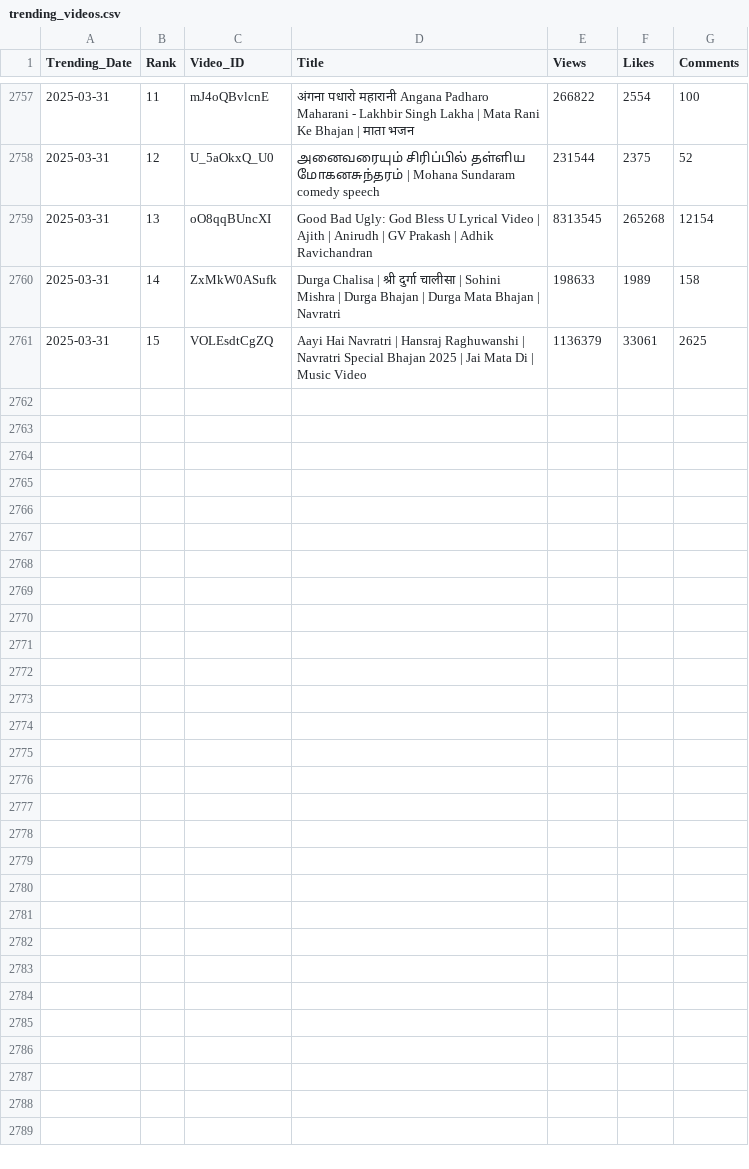
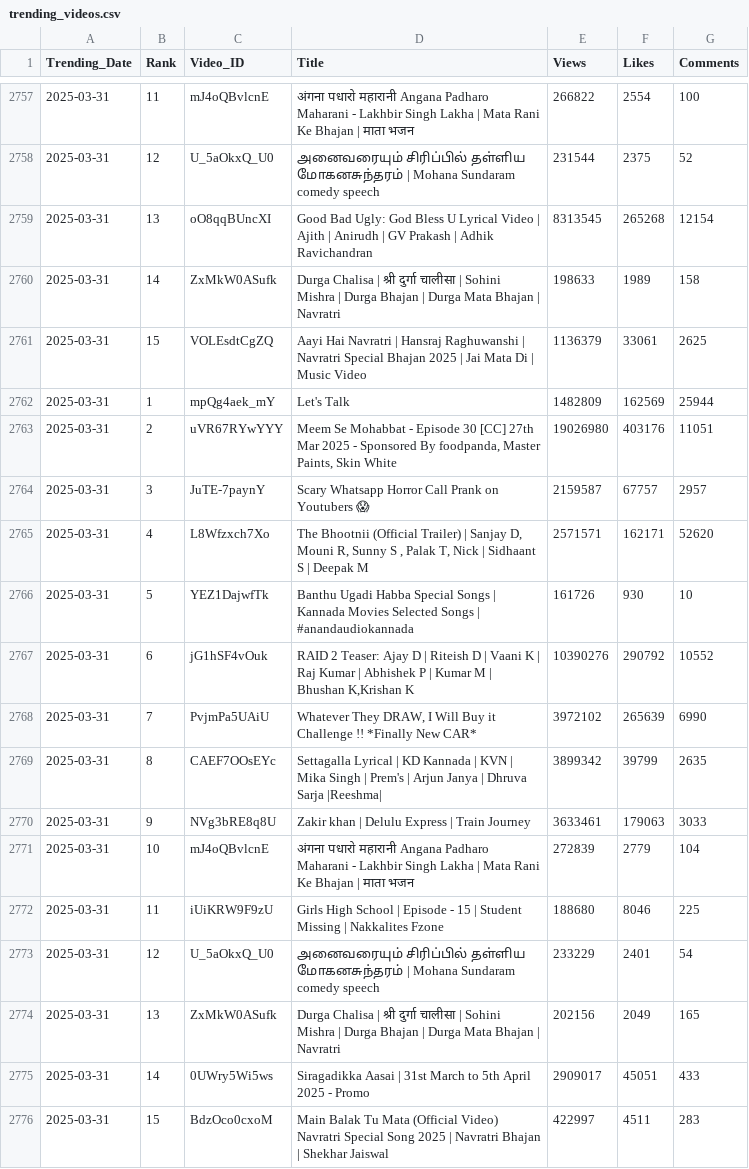
Before and after one commit to nandunanofficial/Youtube_Data_Collection, a CSV file: trending_videos.csv, drawn as a sheet; only a part is shown, gaps mark what is left out.

```diff
--- a/trending_videos.csv
+++ b/trending_videos.csv
@@ -2761 +2761,16 @@ Trending_Date,Rank,Video_ID,Title,Views,Likes,Comments
 2025-03-31,15,VOLEsdtCgZQ,Aayi Hai Navratri | Hansraj Raghuwanshi | Navratri Special Bhajan 2025 | Jai Mata Di | Music Video,1136379,33061,2625
+2025-03-31,1,mpQg4aek_mY,Let's Talk,1482809,162569,25944
+2025-03-31,2,uVR67RYwYYY,"Meem Se Mohabbat - Episode 30 [CC] 27th Mar 2025 - Sponsored By foodpanda, Master Paints, Skin White",19026980,403176,11051
+2025-03-31,3,JuTE-7paynY,Scary Whatsapp Horror Call Prank on Youtubers 😱,2159587,67757,2957
+2025-03-31,4,L8Wfzxch7Xo,"The Bhootnii (Official Trailer) | Sanjay D, Mouni R, Sunny S , Palak T, Nick | Sidhaant S | Deepak M",2571571,162171,52620
+2025-03-31,5,YEZ1DajwfTk,Banthu Ugadi Habba Special Songs | Kannada Movies Selected Songs | #anandaudiokannada,161726,930,10
+2025-03-31,6,jG1hSF4vOuk,"RAID 2 Teaser: Ajay D | Riteish D | Vaani K | Raj Kumar | Abhishek P | Kumar M | Bhushan K,Krishan K",10390276,290792,10552
+2025-03-31,7,PvjmPa5UAiU,"Whatever They DRAW, I Will Buy it Challenge !! *Finally New CAR*",3972102,265639,6990
+2025-03-31,8,CAEF7OOsEYc,Settagalla Lyrical | KD Kannada | KVN | Mika Singh | Prem's | Arjun Janya | Dhruva Sarja |Reeshma|,3899342,39799,2635
+2025-03-31,9,NVg3bRE8q8U,Zakir khan | Delulu Express | Train Journey,3633461,179063,3033
+2025-03-31,10,mJ4oQBvlcnE,अंगना पधारो महारानी Angana Padharo Maharani - Lakhbir Singh Lakha | Mata Rani Ke Bhajan | माता भजन,272839,2779,104
+2025-03-31,11,iUiKRW9F9zU,Girls High School | Episode - 15 | Student Missing | Nakkalites Fzone,188680,8046,225
+2025-03-31,12,U_5aOkxQ_U0,அனைவரையும் சிரிப்பில் தள்ளிய மோகனசுந்தரம் | Mohana Sundaram comedy speech,233229,2401,54
+2025-03-31,13,ZxMkW0ASufk,Durga Chalisa | श्री दुर्गा चालीसा | Sohini Mishra | Durga Bhajan | Durga Mata Bhajan | Navratri,202156,2049,165
+2025-03-31,14,0UWry5Wi5ws,Siragadikka Aasai | 31st March to 5th April 2025 - Promo,2909017,45051,433
+2025-03-31,15,BdzOco0cxoM,Main Balak Tu Mata (Official Video) Navratri Special Song 2025 | Navratri Bhajan | Shekhar Jaiswal,422997,4511,283
```
